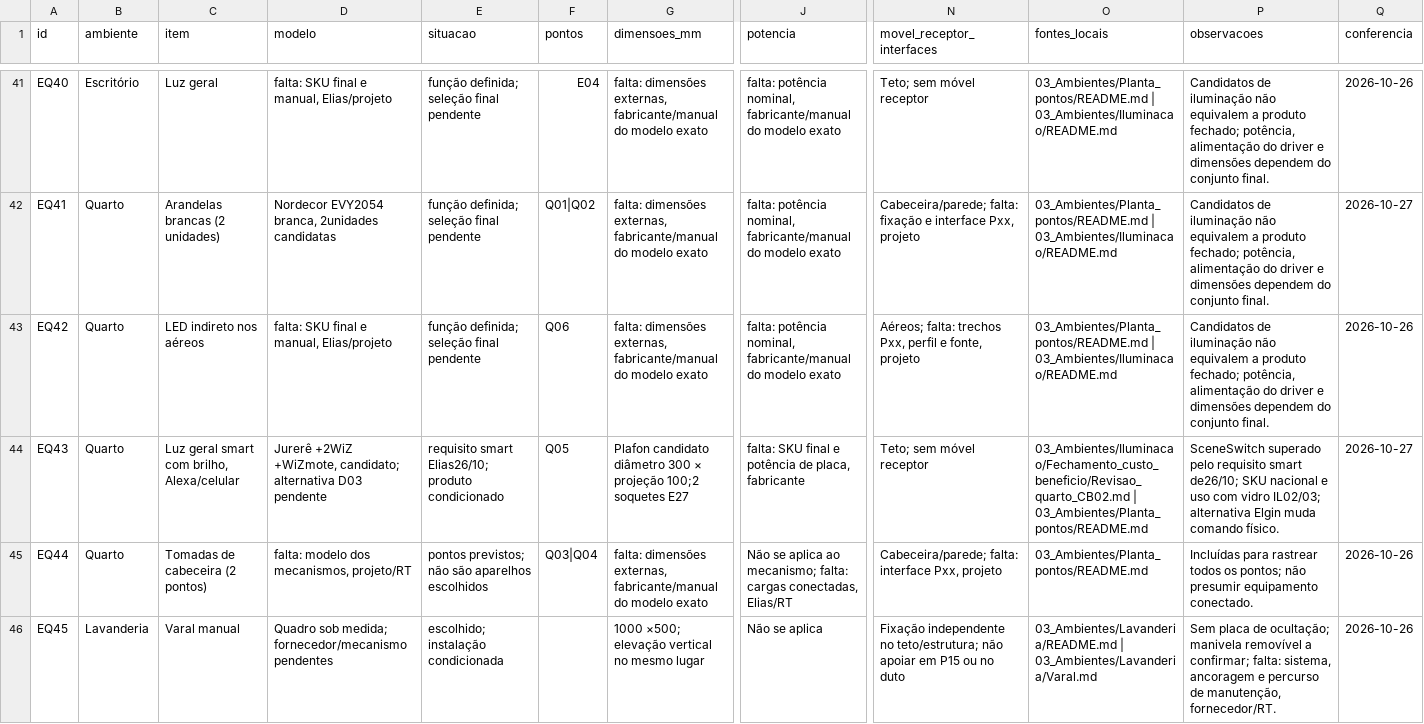
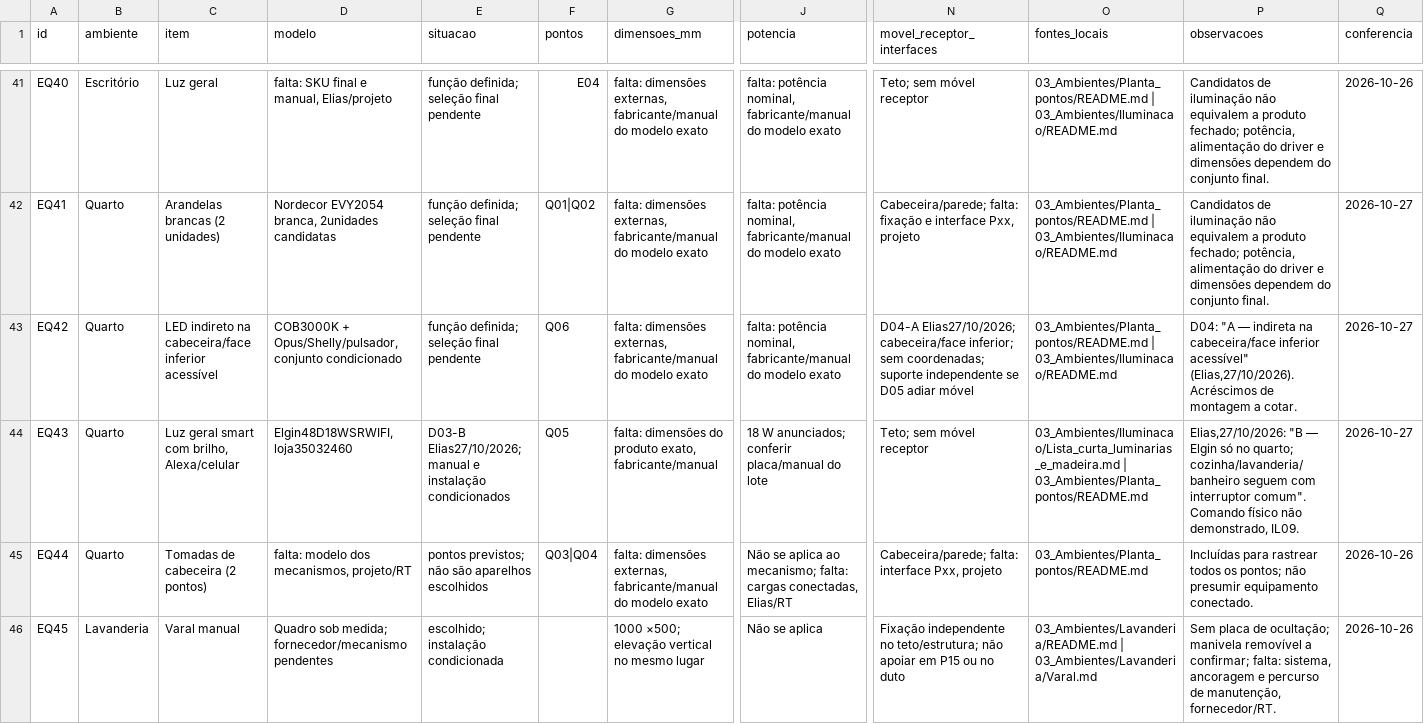
Before and after one commit to queiroz-labs/guedala-park, a CSV file: 03_Ambientes/Equipamentos/Lista_equipamentos.csv, drawn as a sheet; only a part is shown, gaps mark what is left out; the diff names each change by its address in the sheet, - before the commit and + after, or states it on an @@ line.

Commit message:
Compatibiliza pontos Q05 e Q06 com D03 e D04

```diff
--- a/03_Ambientes/Equipamentos/Lista_equipamentos.csv
+++ b/03_Ambientes/Equipamentos/Lista_equipamentos.csv
-C43 (item): LED indireto nos aéreos
+C43 (item): LED indireto na cabeceira/face inferior acessível
-D43 (modelo): falta: SKU final e manual, Elias/projeto
+D43 (modelo): COB3000K + Opus/Shelly/pulsador, conjunto condicionado
-N43 (movel_receptor_interfaces): Aéreos; falta: trechos Pxx, perfil e fonte, projeto
+N43 (movel_receptor_interfaces): D04-A Elias27/10/2026; cabeceira/face inferior; sem coordenadas; suporte independente se D05 adiar móvel
-P43 (observacoes): Candidatos de iluminação não equivalem a produto fechado; potência, alimentação do driver e dimensões dependem do conjunto final.
+P43 (observacoes): D04: "A — indireta na cabeceira/face inferior acessível" (Elias,27/10/2026). Acréscimos de montagem a cotar.
-Q43 (conferencia): 2026-10-26
+Q43 (conferencia): 2026-10-27
-D44 (modelo): Jurerê +2WiZ +WiZmote, candidato; alternativa D03 pendente
+D44 (modelo): Elgin48D18WSRWIFI, loja35032460
-E44 (situacao): requisito smart Elias26/10; produto condicionado
+E44 (situacao): D03-B Elias27/10/2026; manual e instalação condicionados
-G44 (dimensoes_mm): Plafon candidato diâmetro 300 × projeção 100;2 soquetes E27
+G44 (dimensoes_mm): falta: dimensões do produto exato, fabricante/manual
-J44 (potencia): falta: SKU final e potência de placa, fabricante
+J44 (potencia): 18 W anunciados; conferir placa/manual do lote
-O44 (fontes_locais): 03_Ambientes/Iluminacao/Fechamento_custo_beneficio/Revisao_quarto_CB02.md | 03_Ambientes/Planta_pontos/README.md
+O44 (fontes_locais): 03_Ambientes/Iluminacao/Lista_curta_luminarias_e_madeira.md | 03_Ambientes/Planta_pontos/README.md
-P44 (observacoes): SceneSwitch superado pelo requisito smart de26/10; SKU nacional e uso com vidro IL02/03; alternativa Elgin muda comando físico.
+P44 (observacoes): Elias,27/10/2026: "B — Elgin só no quarto; cozinha/lavanderia/banheiro seguem com interruptor comum". Comando físico não demonstrado, IL09.
```
Also changed, not shown: 5 other files.
